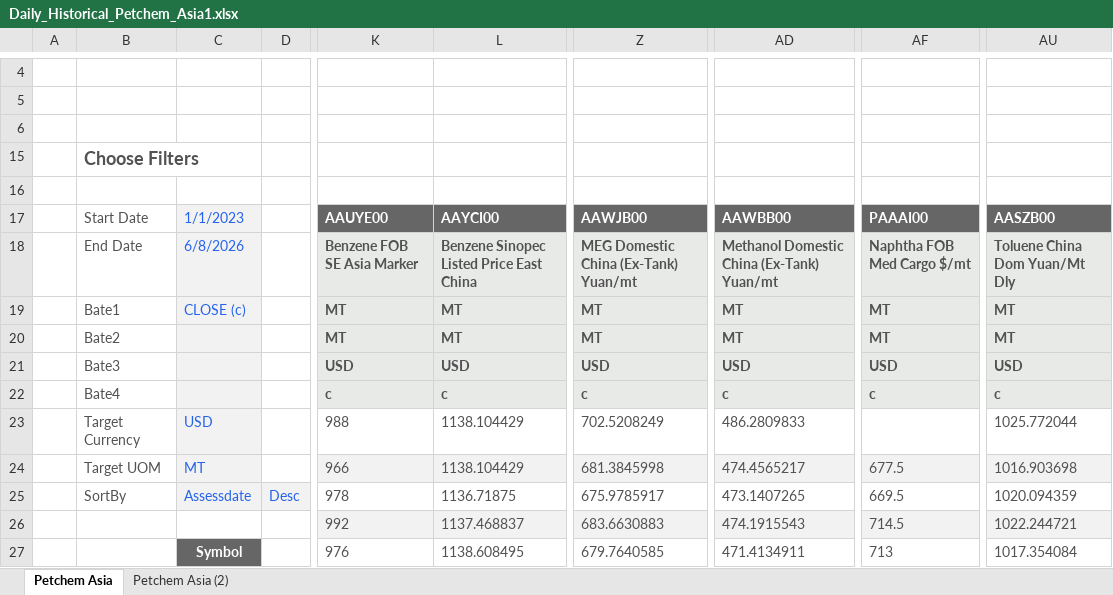
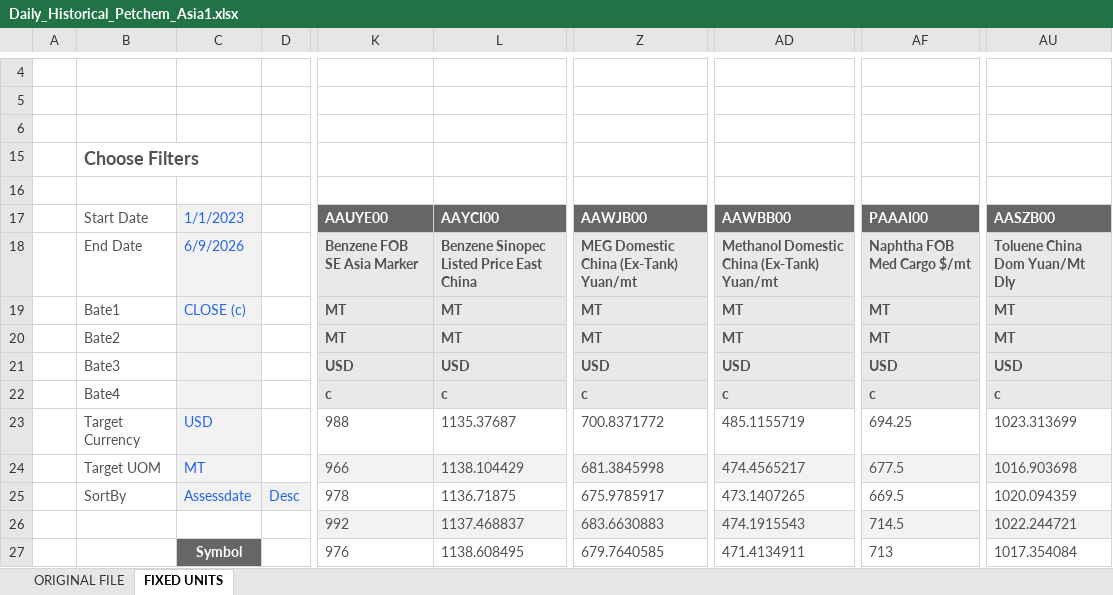
Before and after one commit to SumairoSAES/BD-price-report, an Excel workbook: Daily_Historical_Petchem_Asia1.xlsx, sheet FIXED UNITS, drawn as a sheet; only a part is shown, gaps mark what is left out; values as stored, in another font and other column widths than the file's, no borders; charts and pictures and conditional formats not drawn; the diff names each change by its address in the sheet, - before the commit and + after, or states it on an @@ line.

```diff
--- a/Daily_Historical_Petchem_Asia1.xlsx (sheet FIXED UNITS)
+++ b/Daily_Historical_Petchem_Asia1.xlsx (sheet FIXED UNITS)
-sheet tab: Petchem Asia
+sheet tab: FIXED UNITS
-sheet tab: Petchem Asia (2)
+sheet tab: ORIGINAL FILE
@@ sheet tab order changed: ORIGINAL FILE | FIXED UNITS @@
-C18: 6/8/2026
+C18: 6/9/2026
-L23: 1138.104429
+L23: 1135.37687
-Z23: 702.5208249
+Z23: 700.8371772
-AD23: 486.2809833
+AD23: 485.1155719
-AF23: (empty)
+AF23: 694.25
-AU23: 1025.772044
+AU23: 1023.313699
```
Also changed, not shown: sheet ORIGINAL FILE, hidden cells, 1 other file.
